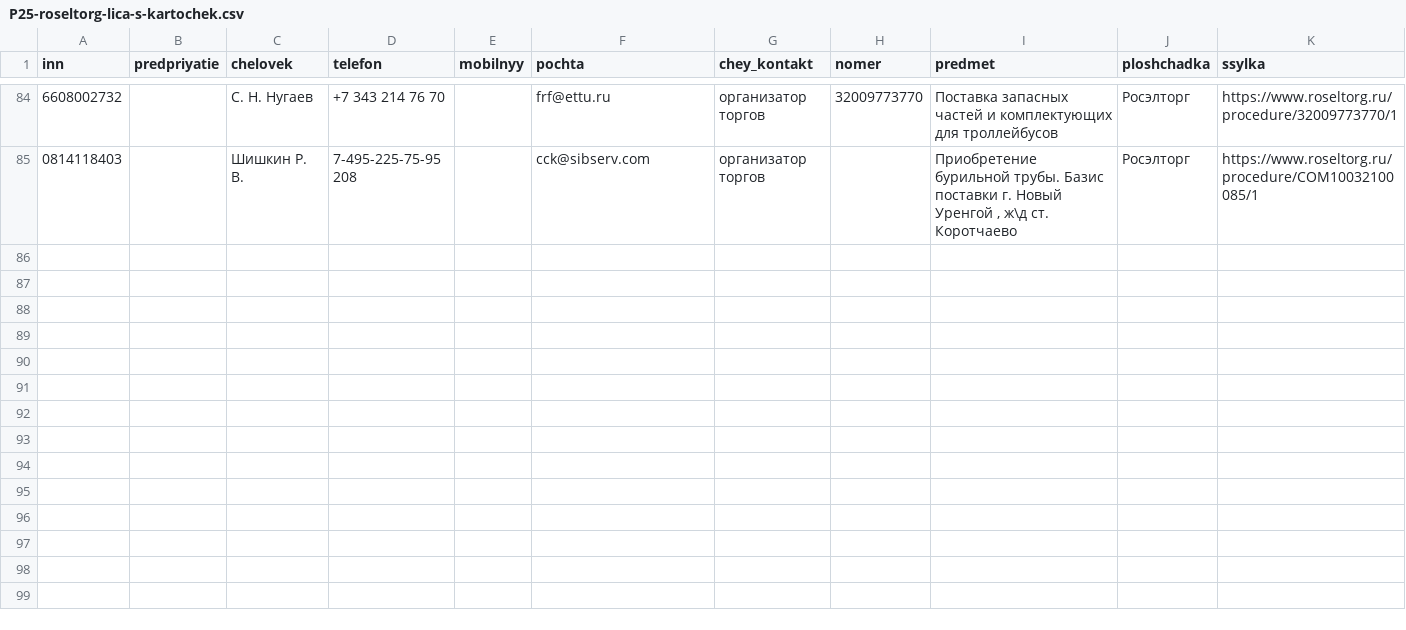
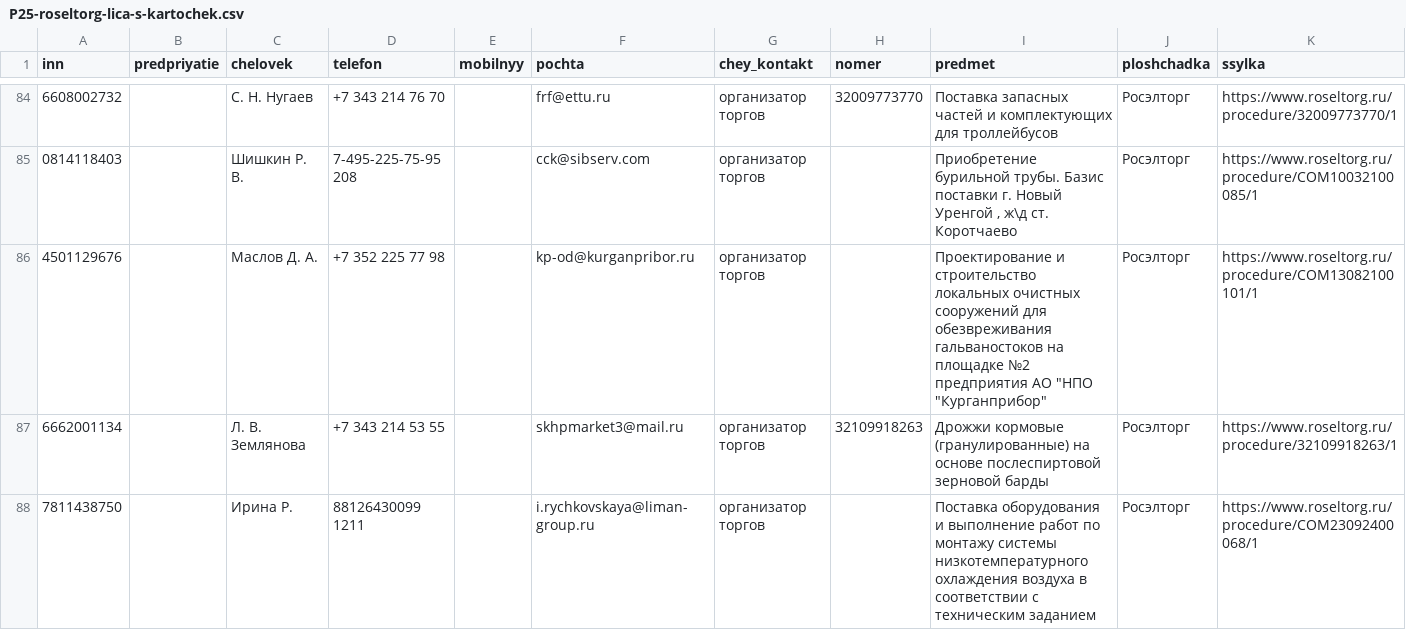
Before and after one commit to kirillrand4-alt/avto, a CSV file: seo-texts/engineers-lens/P25-roseltorg-lica-s-kartochek.csv, drawn as a sheet; only a part is shown, gaps mark what is left out.

```diff
--- a/seo-texts/engineers-lens/P25-roseltorg-lica-s-kartochek.csv
+++ b/seo-texts/engineers-lens/P25-roseltorg-lica-s-kartochek.csv
@@ -85 +85,4 @@
 0814118403;;Шишкин Р. В.;7-495-225-75-95 208;;cck@sibserv.com;организатор торгов;;Приобретение бурильной трубы. Базис поставки г. Новый Уренгой , ж\д ст. Коротчаево;Росэлторг;https://www.roseltorg.ru/procedure/COM10032100085/1
+4501129676;;Маслов Д. А.;+7 352 225 77 98;;kp-od@kurganpribor.ru;организатор торгов;;"Проектирование и строительство локальных очистных сооружений для обезвреживания гальваностоков на площадке №2 предприятия АО ""НПО ""Курганприбор""";Росэлторг;https://www.roseltorg.ru/procedure/COM13082100101/1
+6662001134;;Л. В. Землянова;+7 343 214 53 55;;skhpmarket3@mail.ru;организатор торгов;32109918263;Дрожжи кормовые (гранулированные) на основе послеспиртовой зерновой барды;Росэлторг;https://www.roseltorg.ru/procedure/32109918263/1
+7811438750;;Ирина Р.;88126430099 1211;;i.rychkovskaya@liman-group.ru;организатор торгов;;Поставка оборудования и выполнение работ по монтажу системы низкотемпературного охлаждения воздуха в соответствии с техническим заданием;Росэлторг;https://www.roseltorg.ru/procedure/COM23092400068/1
```
Also changed, not shown: seo-texts/engineers-lens/P25-eis-zhurnal.csv, seo-texts/engineers-lens/P25-roseltorg-lica-s-kartochek-zhurnal.csv, 4 other files.
